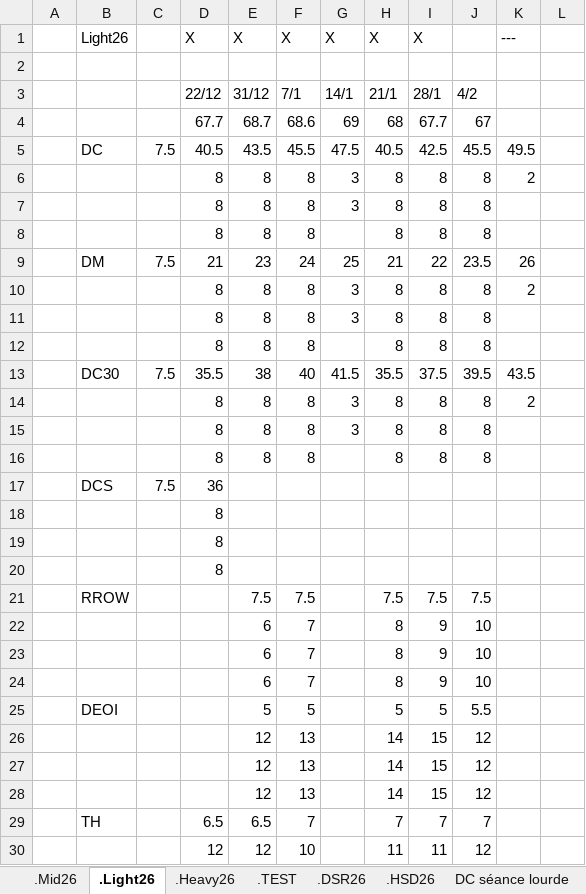
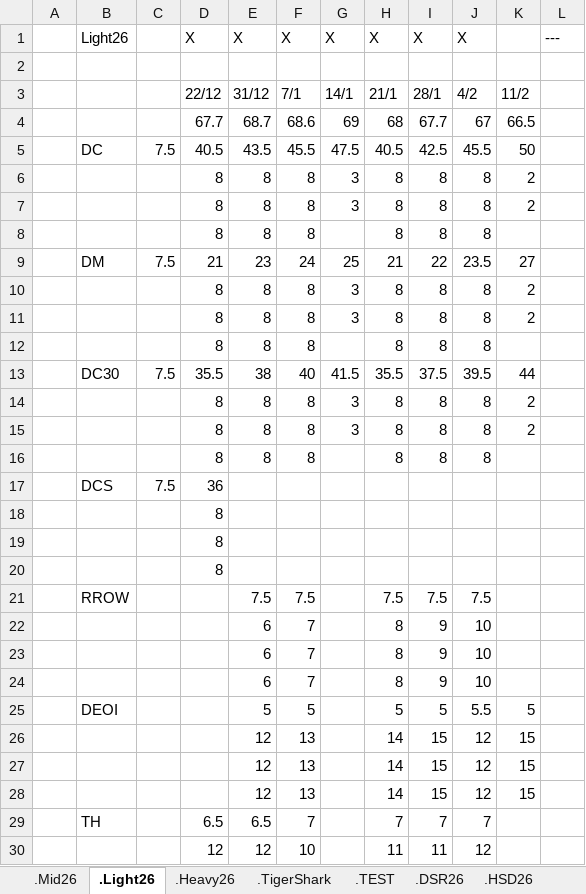
Before and after one commit to GuillBuj/fitlogtimer, an Excel workbook: docs/DCevoModParse.xlsx, sheet .Light26, drawn as a sheet; only a part is shown; values as stored, in another font and other column widths than the file's, no cell formats; charts and pictures not drawn; the diff names each change by its address in the sheet, - before the commit and + after, or states it on an @@ line.

```diff
--- a/docs/DCevoModParse.xlsx (sheet .Light26)
+++ b/docs/DCevoModParse.xlsx (sheet .Light26)
+sheet tab: .TigerShark
-J1: (empty)
+J1: X
-K1: ---
+K1: (empty)
-L1: (empty)
+L1: ---
-K3: (empty)
+K3: 11/2
-K4: (empty)
+K4: 66.5
-K5: 49.5
+K5: 50
-K7: (empty)
+K7: 2
-K9: 26
+K9: 27
-K11: (empty)
+K11: 2
-K13: 43.5
+K13: 44
-K15: (empty)
+K15: 2
-K25: (empty)
+K25: 5
-K26:K28: (empty)
+K26:K28: 15
```
Also changed, not shown: sheet .TEST, sheet .Mid26, sheet .DSR26, sheet .HSD26, cell formats, charts or pictures, 9 other files.
